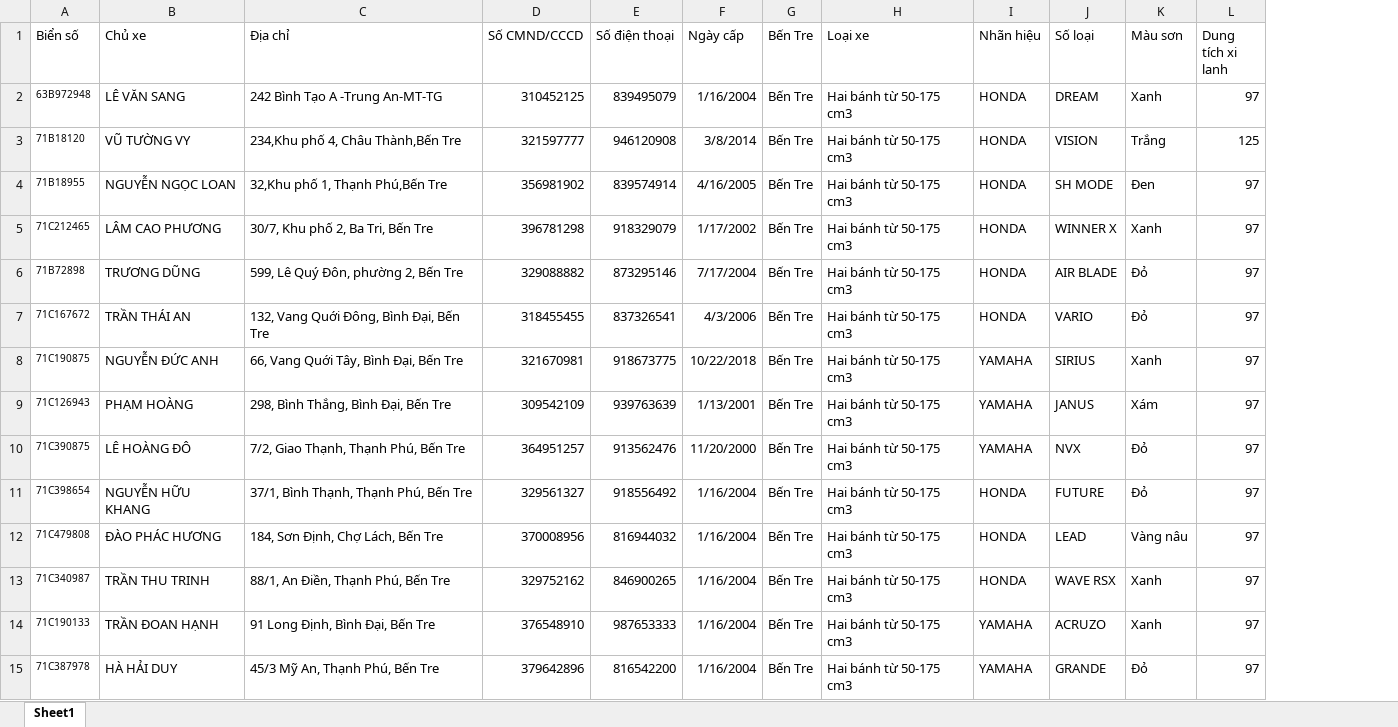
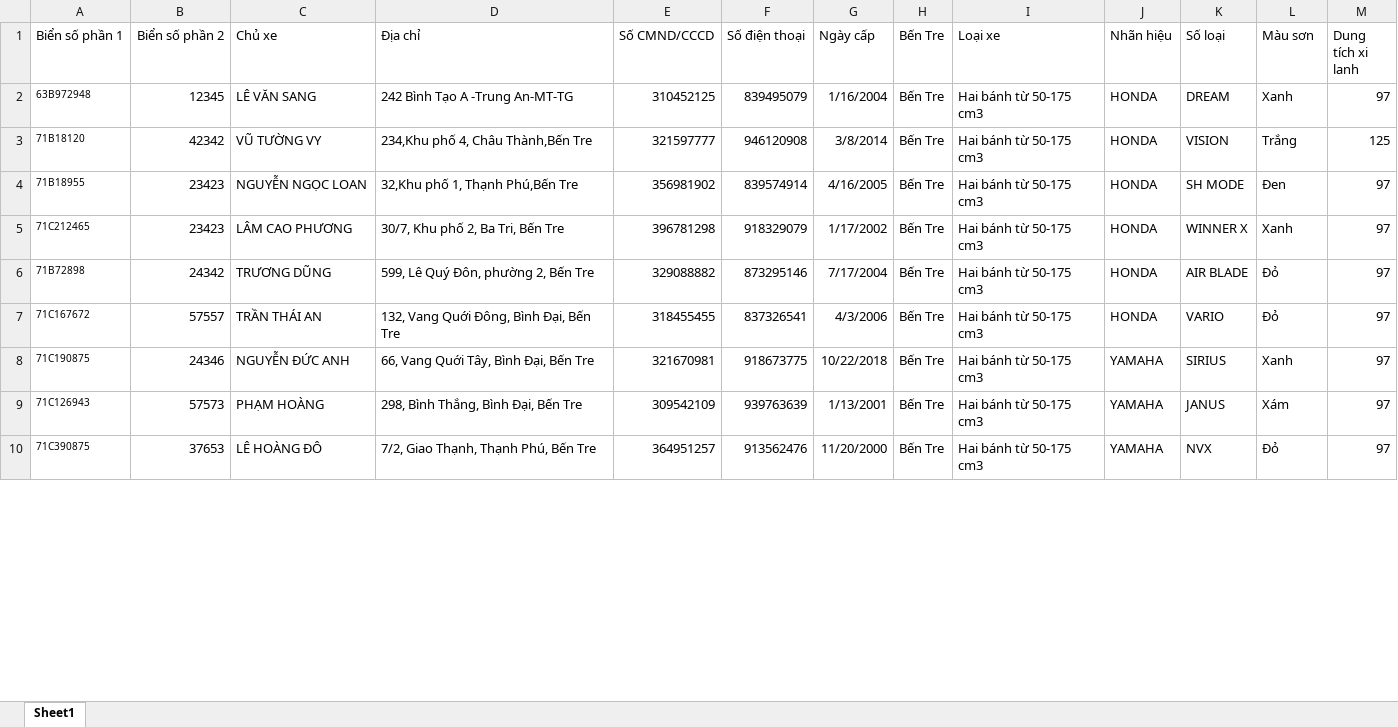
Before and after one commit to duyphuongcri/LicensePlateRecognition, an Excel workbook: Autofill_Sumary/Information_License_plate.xlsx, sheet Sheet1, drawn as a sheet; only a part is shown; values as stored, in another font and other column widths than the file's, no borders; removed rows and columns are numbered as before the commit, all else as after; rows hold the shown columns only; the diff covers the shown part only; the diff names each change by its address in the sheet, - before the commit and + after, or states it on an @@ line.

```diff
--- a/Autofill_Sumary/Information_License_plate.xlsx (sheet Sheet1)
+++ b/Autofill_Sumary/Information_License_plate.xlsx (sheet Sheet1)
-column A (Biển số), rows 2-10: 63B972948 | 71B18120 | 71B18955 | 71C212465 | 71B72898 | 71C167672 | 71C190875 | 71C126943 | 71C390875
+column A (Biển số phần 1), rows 2-10: 63B972948 | 71B18120 | 71B18955 | 71C212465 | 71B72898 | 71C167672 | 71C190875 | 71C126943 | 71C390875
+column B (Biển số phần 2), rows 2-10: 12345 | 42342 | 23423 | 23423 | 24342 | 57557 | 24346 | 57573 | 37653
-row 11: 71C398654 | NGUYỄN HỮU KHANG | 37/1, Bình Thạnh, Thạnh Phú, Bến Tre | 329561327 | 918556492 | 1/16/2004 | Bến Tre | Hai bánh từ 50-175 cm3 | HONDA | FUTURE | Đỏ | 97
-row 12: 71C479808 | ĐÀO PHÁC HƯƠNG | 184, Sơn Định, Chợ Lách, Bến Tre | 370008956 | 816944032 | 1/16/2004 | Bến Tre | Hai bánh từ 50-175 cm3 | HONDA | LEAD | Vàng nâu | 97
-row 13: 71C340987 | TRẦN THU TRINH | 88/1, An Điền, Thạnh Phú, Bến Tre | 329752162 | 846900265 | 1/16/2004 | Bến Tre | Hai bánh từ 50-175 cm3 | HONDA | WAVE RSX | Xanh | 97
-row 14: 71C190133 | TRẦN ĐOAN HẠNH | 91 Long Định, Bình Đại, Bến Tre | 376548910 | 987653333 | 1/16/2004 | Bến Tre | Hai bánh từ 50-175 cm3 | YAMAHA | ACRUZO | Xanh | 97
-row 15: 71C387978 | HÀ HẢI DUY | 45/3 Mỹ An, Thạnh Phú, Bến Tre | 379642896 | 816542200 | 1/16/2004 | Bến Tre | Hai bánh từ 50-175 cm3 | YAMAHA | GRANDE | Đỏ | 97
```
Also changed, not shown: 1 added row and 85 removed rows elsewhere in this sheet, 5 other files.
